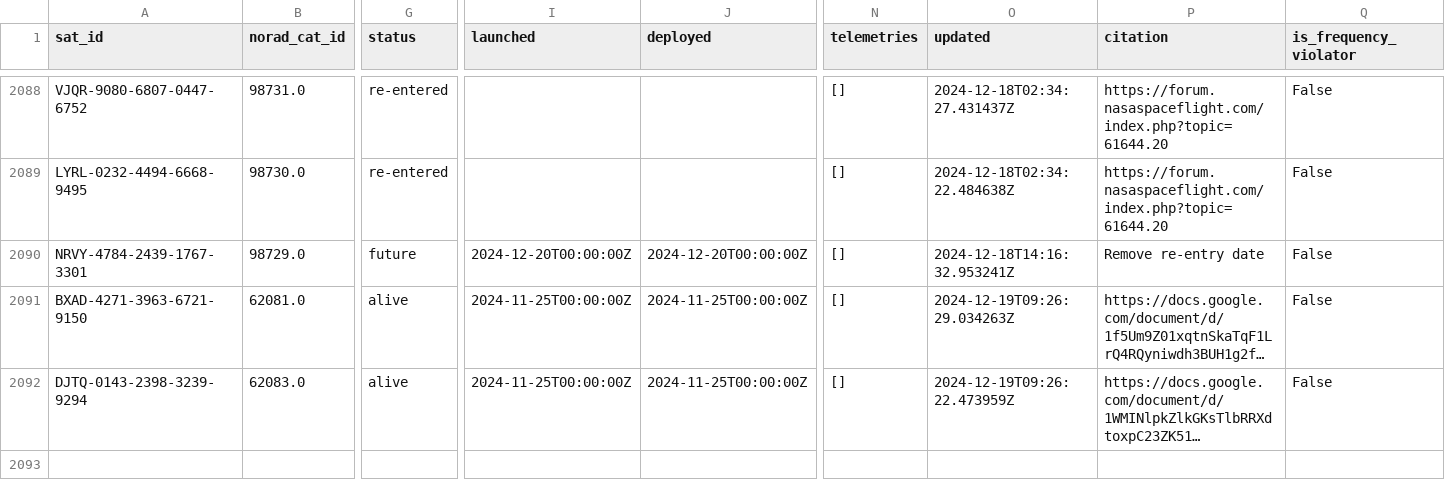
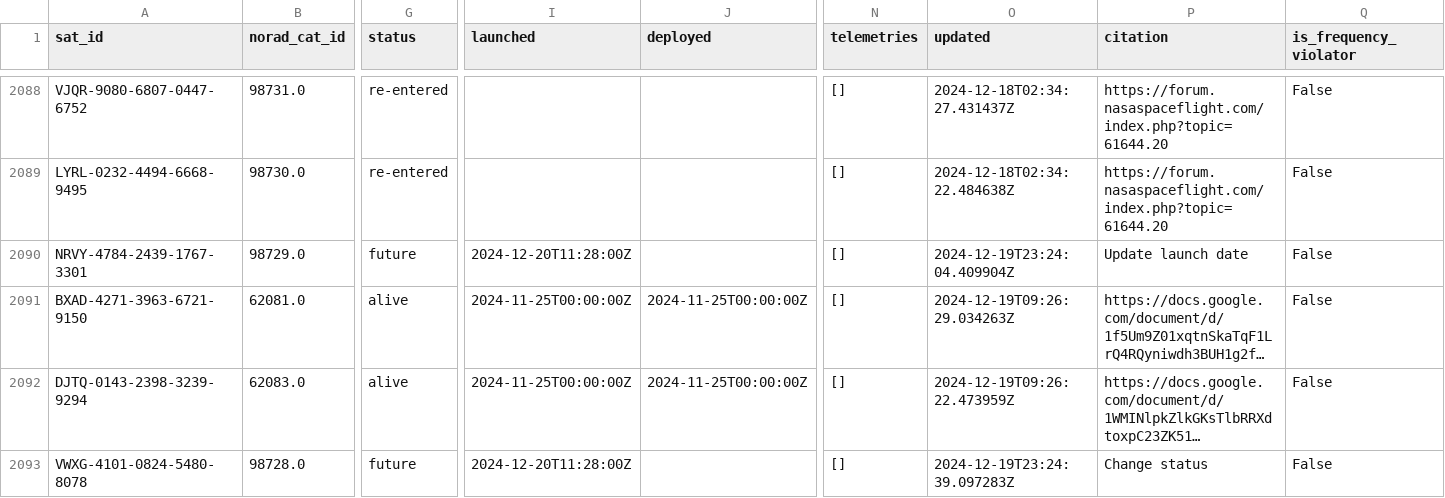
Before and after one commit to muzihuaner/amateur-satellite-database, a CSV file: data/satnogs.csv, drawn as a sheet; only a part is shown, gaps mark what is left out; long unchanged cells end in …; rows hold the shown columns only; the diff covers the shown part only; the diff names each change by its address in the sheet, - before the commit and + after, or states it on an @@ line.

```diff
--- a/data/satnogs.csv
+++ b/data/satnogs.csv
-I2090 (launched): 2024-12-20T00:00:00Z
+I2090 (launched): 2024-12-20T11:28:00Z
-J2090 (deployed): 2024-12-20T00:00:00Z
+J2090 (deployed): (empty)
-O2090 (updated): 2024-12-18T14:16:32.953241Z
+O2090 (updated): 2024-12-19T23:24:04.409904Z
-P2090 (citation): Remove re-entry date
+P2090 (citation): Update launch date
+row 2093: VWXG-4101-0824-5480-8078 | 98728.0 | future | 2024-12-20T11:28:00Z |  | [] | 2024-12-19T23:24:39.097283Z | Change status | False
```
Also changed, not shown: 3 added rows and 13 edited cells elsewhere in this file, data/amsat-all-frequencies.csv, 2 other files.
